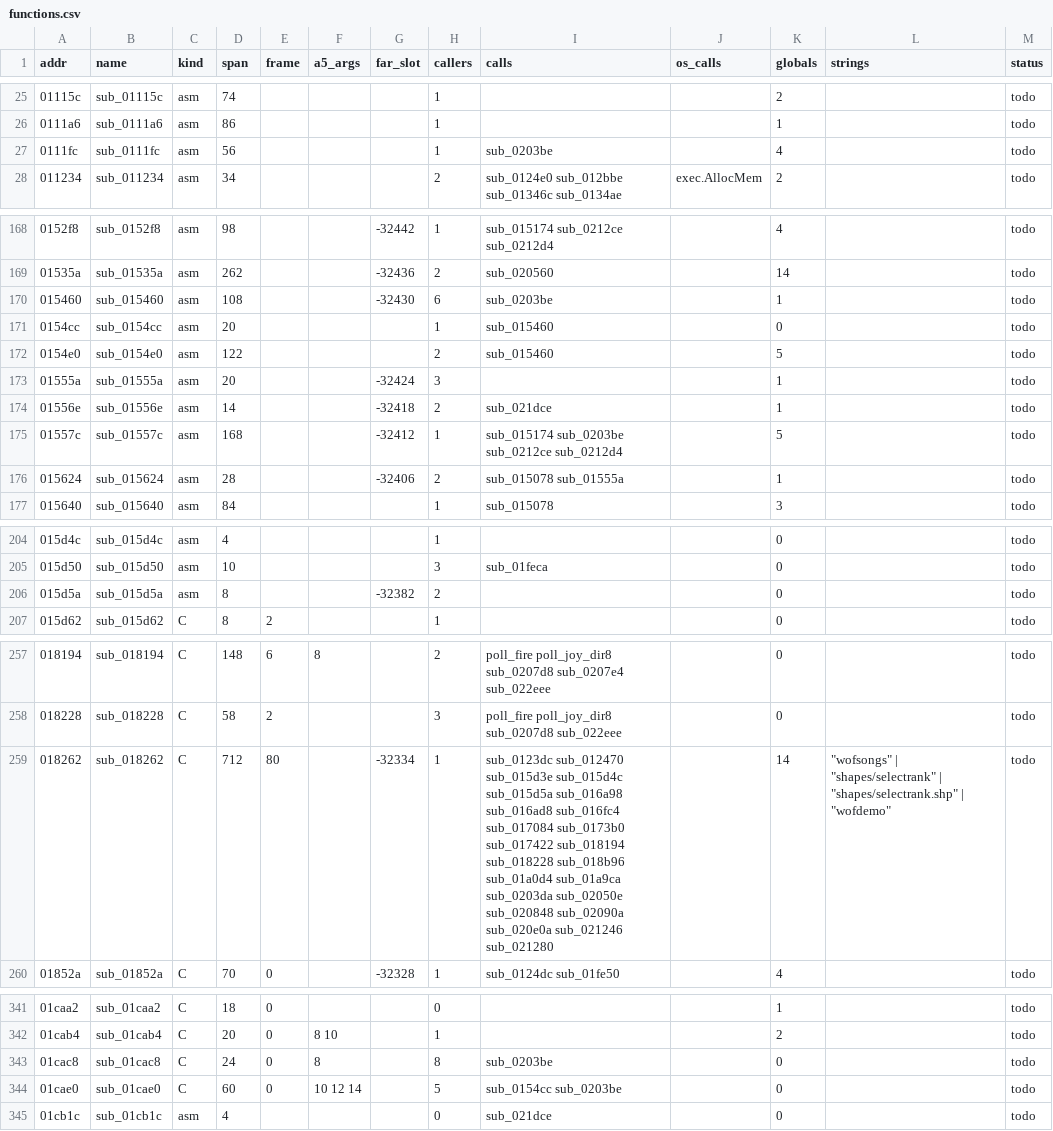
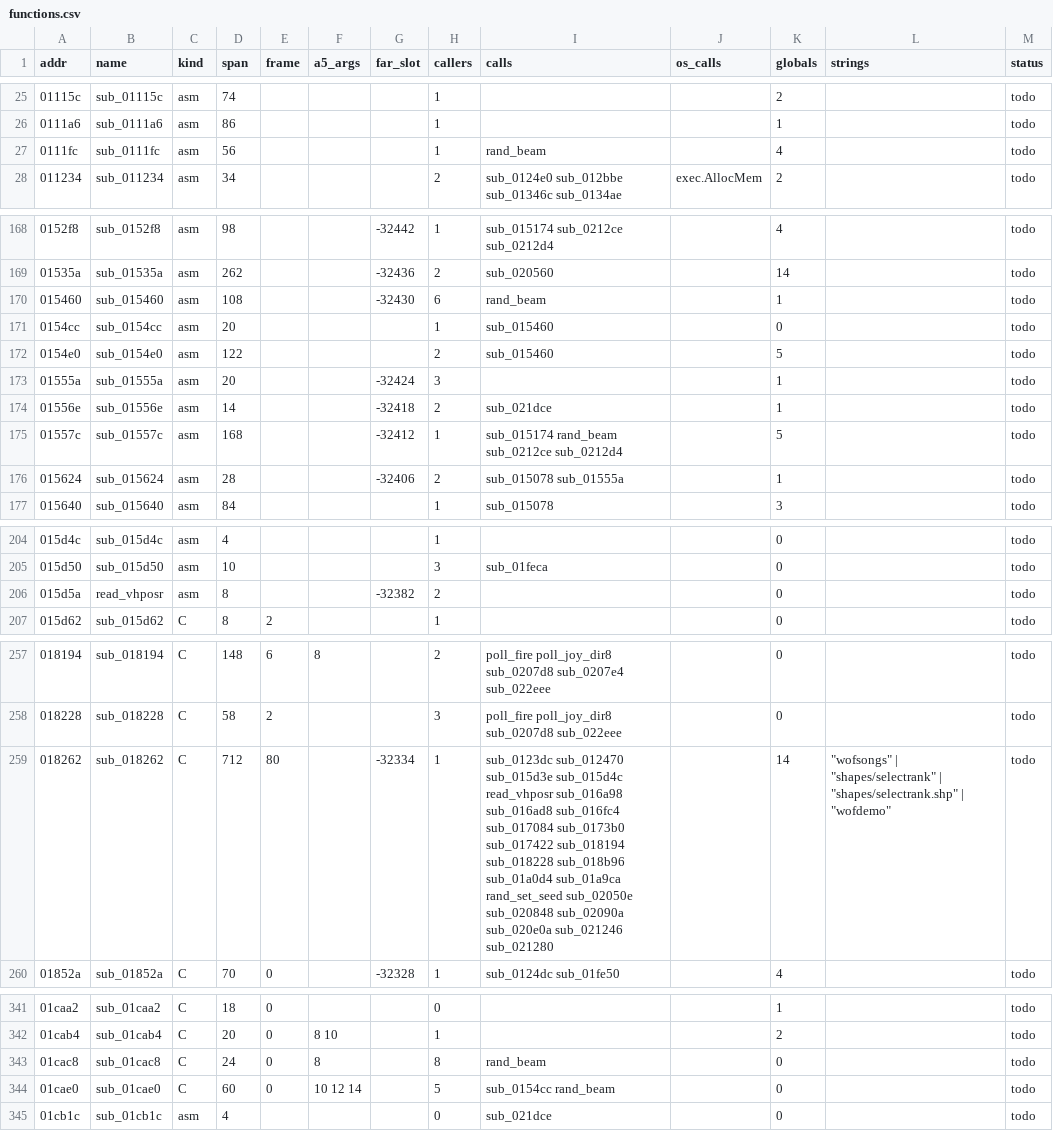
Before and after one commit to sy2002/wof-wasm, a CSV file: re/functions.csv, drawn as a sheet; only a part is shown, gaps mark what is left out; the diff covers the shown part only.

```diff
--- a/re/functions.csv
+++ b/re/functions.csv
@@ -26,3 +26,3 @@ addr,name,kind,span,frame,a5_args,far_slot,callers,calls,os_calls,globals,string
 0111a6,sub_0111a6,asm,86,,,,1,,,1,,todo
-0111fc,sub_0111fc,asm,56,,,,1,sub_0203be,,4,,todo
+0111fc,sub_0111fc,asm,56,,,,1,rand_beam,,4,,todo
 011234,sub_011234,asm,34,,,,2,sub_0124e0 sub_012bbe sub_01346c sub_0134ae,exec.AllocMem,2,,todo
@@ -169,3 +169,3 @@ addr,name,kind,span,frame,a5_args,far_slot,callers,calls,os_calls,globals,string
 01535a,sub_01535a,asm,262,,,-32436,2,sub_020560,,14,,todo
-015460,sub_015460,asm,108,,,-32430,6,sub_0203be,,1,,todo
+015460,sub_015460,asm,108,,,-32430,6,rand_beam,,1,,todo
 0154cc,sub_0154cc,asm,20,,,,1,sub_015460,,0,,todo
@@ -174,3 +174,3 @@ addr,name,kind,span,frame,a5_args,far_slot,callers,calls,os_calls,globals,string
 01556e,sub_01556e,asm,14,,,-32418,2,sub_021dce,,1,,todo
-01557c,sub_01557c,asm,168,,,-32412,1,sub_015174 sub_0203be sub_0212ce sub_0212d4,,5,,todo
+01557c,sub_01557c,asm,168,,,-32412,1,sub_015174 rand_beam sub_0212ce sub_0212d4,,5,,todo
 015624,sub_015624,asm,28,,,-32406,2,sub_015078 sub_01555a,,1,,todo
@@ -205,3 +205,3 @@ addr,name,kind,span,frame,a5_args,far_slot,callers,calls,os_calls,globals,string
 015d50,sub_015d50,asm,10,,,,3,sub_01feca,,0,,todo
-015d5a,sub_015d5a,asm,8,,,-32382,2,,,0,,todo
+015d5a,read_vhposr,asm,8,,,-32382,2,,,0,,todo
 015d62,sub_015d62,C,8,2,,,1,,,0,,todo
@@ -258,3 +258,3 @@ addr,name,kind,span,frame,a5_args,far_slot,callers,calls,os_calls,globals,string
 018228,sub_018228,C,58,2,,,3,poll_fire poll_joy_dir8 sub_0207d8 sub_022eee,,0,,todo
-018262,sub_018262,C,712,80,,-32334,1,sub_0123dc sub_012470 sub_015d3e sub_015d4c sub_015d5a sub_016a98 sub_016ad8 sub_016fc4 sub_017084 sub_0173b0 sub_017422 sub_018194 sub_018228 sub_018b96 sub_01a0d4 sub_01a9ca sub_0203da sub_02050e sub_020848 sub_02090a sub_020e0a sub_021246 sub_021280,,14,"""wofsongs"" | ""shapes/selectrank"" | ""shapes/selectrank.shp"" | ""wofdemo""",todo
+018262,sub_018262,C,712,80,,-32334,1,sub_0123dc sub_012470 sub_015d3e sub_015d4c read_vhposr sub_016a98 sub_016ad8 sub_016fc4 sub_017084 sub_0173b0 sub_017422 sub_018194 sub_018228 sub_018b96 sub_01a0d4 sub_01a9ca rand_set_seed sub_02050e sub_020848 sub_02090a sub_020e0a sub_021246 sub_021280,,14,"""wofsongs"" | ""shapes/selectrank"" | ""shapes/selectrank.shp"" | ""wofdemo""",todo
 01852a,sub_01852a,C,70,0,,-32328,1,sub_0124dc sub_01fe50,,4,,todo
@@ -342,4 +342,4 @@ addr,name,kind,span,frame,a5_args,far_slot,callers,calls,os_calls,globals,string
 01cab4,sub_01cab4,C,20,0,8 10,,1,,,2,,todo
-01cac8,sub_01cac8,C,24,0,8,,8,sub_0203be,,0,,todo
-01cae0,sub_01cae0,C,60,0,10 12 14,,5,sub_0154cc sub_0203be,,0,,todo
+01cac8,sub_01cac8,C,24,0,8,,8,rand_beam,,0,,todo
+01cae0,sub_01cae0,C,60,0,10 12 14,,5,sub_0154cc rand_beam,,0,,todo
 01cb1c,sub_01cb1c,asm,4,,,,0,sub_021dce,,0,,todo
```
Also changed, not shown: 16 edited cells elsewhere in this file, 4 other files.
